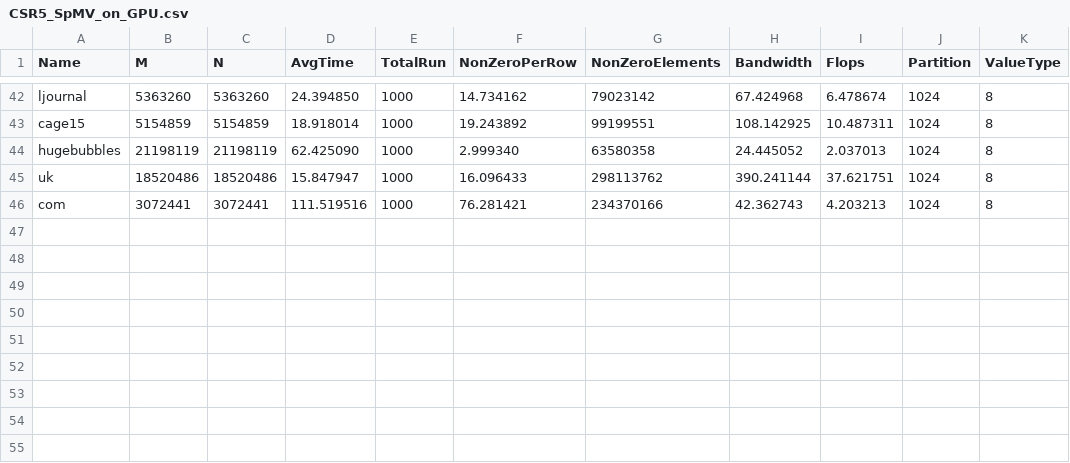
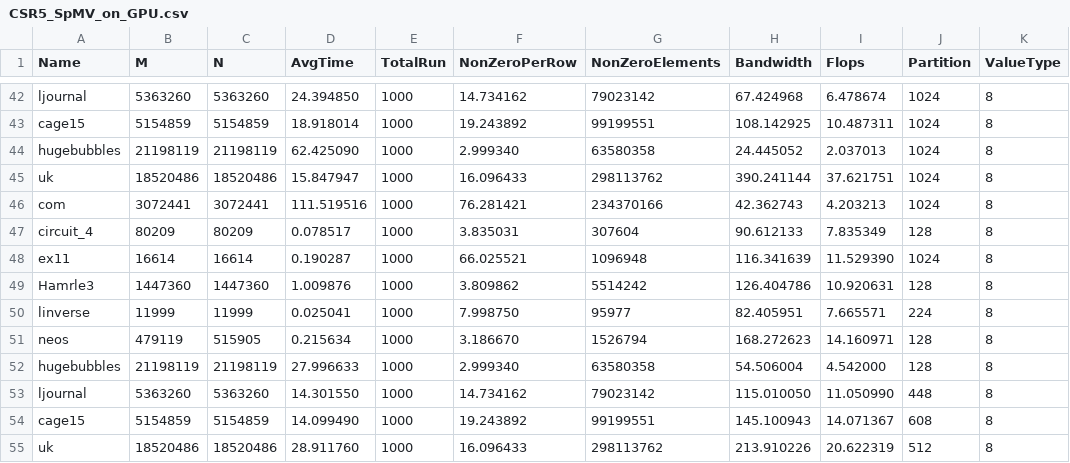
Before and after one commit to marufdsi/Benchmark_SpMV_using_CSR5, a CSV file: CSR5_cuda/CSR5_SpMV_on_GPU.csv, drawn as a sheet; only a part is shown, gaps mark what is left out.

Commit message:
Result sets updated using 1024 partitioning

```diff
--- a/CSR5_cuda/CSR5_SpMV_on_GPU.csv
+++ b/CSR5_cuda/CSR5_SpMV_on_GPU.csv
@@ -46 +46,10 @@ uk,18520486,18520486, 15.847947,1000,16.096433,298113762,390.241144,37.621751,10
 com,3072441,3072441,111.519516,1000,76.281421,234370166,42.362743,4.203213,1024,8
+circuit_4,80209,80209,  0.078517,1000,3.835031,307604,90.612133,7.835349,128,8
+ex11,16614,16614,  0.190287,1000,66.025521,1096948,116.341639,11.529390,1024,8
+Hamrle3,1447360,1447360,  1.009876,1000,3.809862,5514242,126.404786,10.920631,128,8
+linverse,11999,11999,  0.025041,1000,7.998750,95977,82.405951,7.665571,224,8
+neos,479119,515905,  0.215634,1000,3.186670,1526794,168.272623,14.160971,128,8
+hugebubbles,21198119,21198119, 27.996633,1000,2.999340,63580358,54.506004,4.542000,128,8
+ljournal,5363260,5363260, 14.301550,1000,14.734162,79023142,115.010050,11.050990,448,8
+cage15,5154859,5154859, 14.099490,1000,19.243892,99199551,145.100943,14.071367,608,8
+uk,18520486,18520486, 28.911760,1000,16.096433,298113762,213.910226,20.622319,512,8
```
